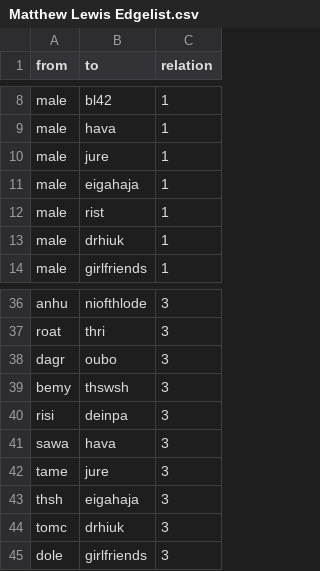
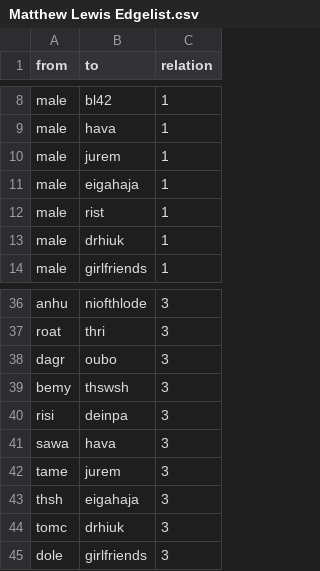
Before and after one commit to sh337hdm/harrypotterSNA, a CSV file: Listen für Abgabe/Matthew Lewis Edgelist.csv, drawn as a sheet; only a part is shown, gaps mark what is left out.

Commit message:
Update Matthew Lewis Edgelist.csv

```diff
--- a/Listen für Abgabe/Matthew Lewis Edgelist.csv
+++ b/Listen für Abgabe/Matthew Lewis Edgelist.csv
@@ -9,3 +9,3 @@ male,bl42,1
 male,hava,1
-male,jure,1
+male,jurem,1
 male,eigahaja,1
@@ -41,3 +41,3 @@ risi,deinpa,3
 sawa,hava,3
-tame,jure,3
+tame,jurem,3
 thsh,eigahaja,3
```
